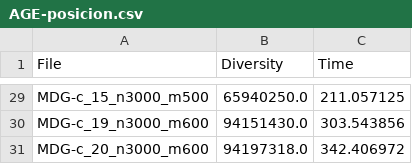
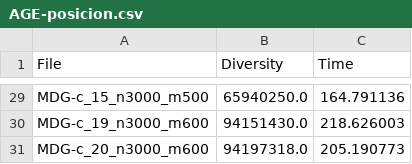
Before and after one commit to dcabezas98/MH, a CSV file: P2/results/AGE-posicion.csv, drawn as a sheet; only a part is shown, gaps mark what is left out; the diff covers the shown part only; the diff names each change by its address in the sheet, - before the commit and + after, or states it on an @@ line.

```diff
--- a/P2/results/AGE-posicion.csv
+++ b/P2/results/AGE-posicion.csv
-C29 (Time): 211.057125
+C29 (Time): 164.791136
-C30 (Time): 303.543856
+C30 (Time): 218.626003
-C31 (Time): 342.406972
+C31 (Time): 205.190773
```
Also changed, not shown: 27 edited cells elsewhere in this file, P2/results/AGE-uniforme.csv, P2/results/AGG-posicion.csv, 12 other files.
